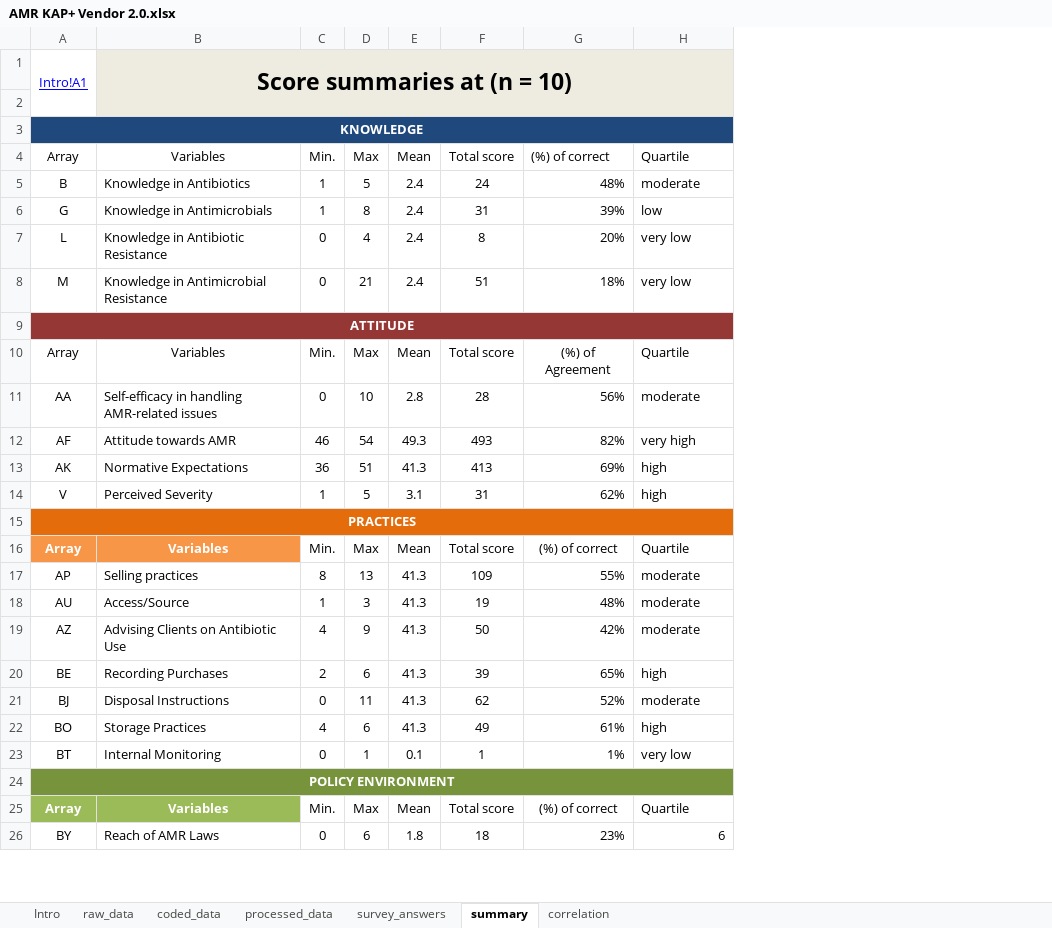
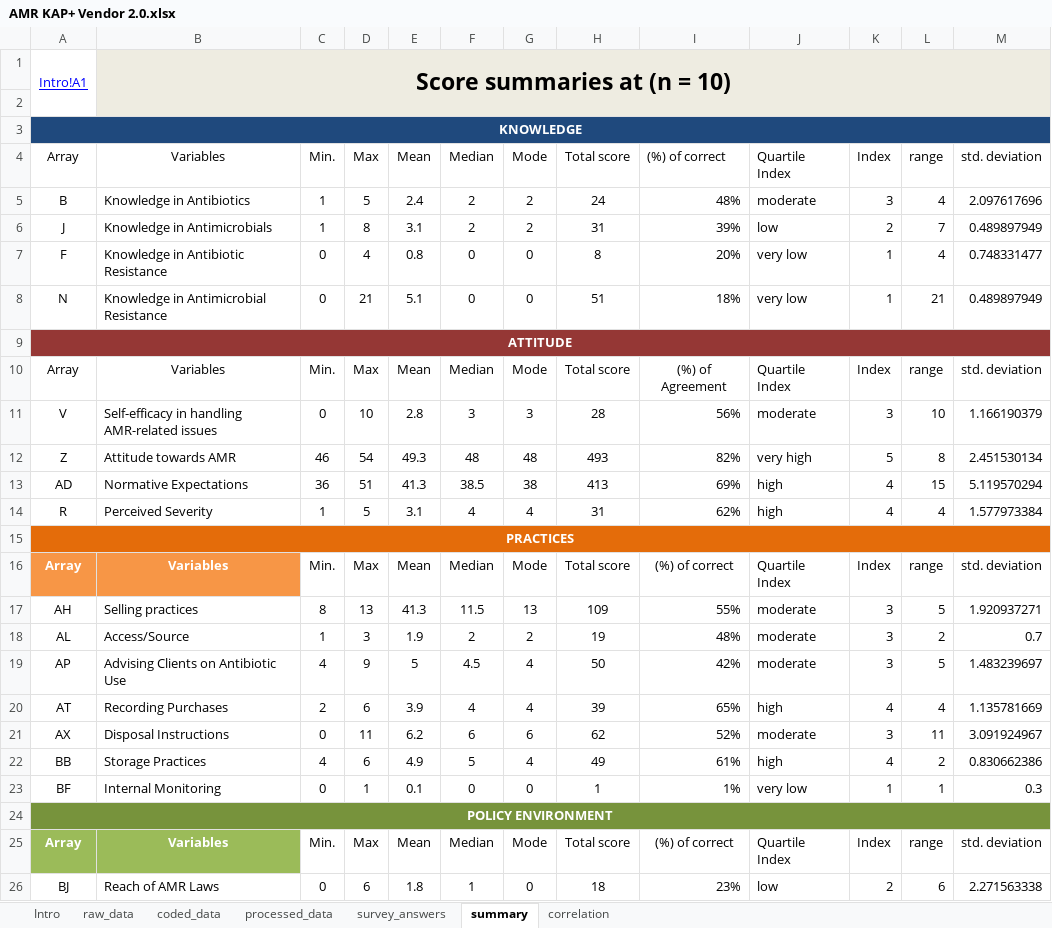
Before and after one commit to JNAVillacastin/AMU-AMR-KAP-Excel-Tool-, an Excel workbook: AMR KAP+ Vendor 2.0.xlsx, sheet summary, drawn as a sheet; only a part is shown; values as stored, in another font and other column widths than the file's, no borders; conditional formats and table styles not drawn; addresses are those after the commit; the diff covers the shown part only; the diff names each change by its address in the sheet, - before the commit and + after, or states it on an @@ line.

Commit message:
Add files via upload
updated summary and processed_data sheets

```diff
--- a/AMR KAP+ Vendor 2.0.xlsx (sheet summary)
+++ b/AMR KAP+ Vendor 2.0.xlsx (sheet summary)
+column F (Median), rows 5-26: 2 | 2 | 0 | 0 |  | Median | 3 | 48 | 38.5 | 4 |  | Median | 11.5 | 2 | 4.5 | 4 | 6 | 5 | 0 |  | Median | 1
+column G (Mode), rows 5-26: 2 | 2 | 0 | 0 |  | Mode | 3 | 48 | 38 | 4 |  | Mode | 13 | 2 | 4 | 4 | 6 | 4 | 0 |  | Mode | 0
+column K (Index), rows 5-26: 3 | 2 | 1 | 1 |  | Index | 3 | 5 | 4 | 4 |  | Index | 3 | 3 | 3 | 4 | 3 | 4 | 1 |  | Index | 2
+column L (range), rows 5-26: 4 | 7 | 4 | 21 |  | range | 10 | 8 | 15 | 4 |  | range | 5 | 2 | 5 | 4 | 11 | 2 | 1 |  | range | 6
+column M (std. deviation), rows 5-26: 2.097617696 | 0.489897949 | 0.748331477 | 0.489897949 |  | std. deviation | 1.166190379 | 2.451530134 | 5.119570294 | 1.577973384 |  | std. deviation | 1.920937271 | 0.7 | 1.483239697 | 1.135781669 | 3.091924967 | 0.830662386 | 0.3 |  | std. deviation | 2.271563338
-J4: Quartile
+J4: Quartile Index
-A6 (Array): G
+A6 (Array): J
-E6 (Mean): 2.4
+E6 (Mean): 3.1
-A7 (Array): L
+A7 (Array): F
-E7 (Mean): 2.4
+E7 (Mean): 0.8
-A8 (Array): M
+A8 (Array): N
-E8 (Mean): 2.4
+E8 (Mean): 5.1
-J10 (Quartile Index): Quartile
+J10 (Quartile Index): Quartile Index
-A11 (Array): AA
+A11 (Array): V
-A12 (Array): AF
+A12 (Array): Z
-A13 (Array): AK
+A13 (Array): AD
-A14 (Array): V
+A14 (Array): R
-J16 (Quartile Index): Quartile
+J16 (Quartile Index): Quartile Index
-A17 (Array): AP
+A17 (Array): AH
-A18 (Array): AU
+A18 (Array): AL
-E18 (Mean): 41.3
+E18 (Mean): 1.9
-A19 (Array): AZ
+A19 (Array): AP
-E19 (Mean): 41.3
+E19 (Mean): 5
-A20 (Array): BE
+A20 (Array): AT
-E20 (Mean): 41.3
+E20 (Mean): 3.9
-A21 (Array): BJ
+A21 (Array): AX
-E21 (Mean): 41.3
+E21 (Mean): 6.2
-A22 (Array): BO
+A22 (Array): BB
-E22 (Mean): 41.3
+E22 (Mean): 4.9
-A23 (Array): BT
+A23 (Array): BF
-J25 (Quartile Index): Quartile
+J25 (Quartile Index): Quartile Index
-A26 (Array): BY
+A26 (Array): BJ
-J26 (Quartile Index): 6
+J26 (Quartile Index): low
```
Also changed, not shown: 6 edited cells and cell formats elsewhere in this sheet, sheet processed_data, sheet raw_data, formulas that keep their value, 2 other files.
